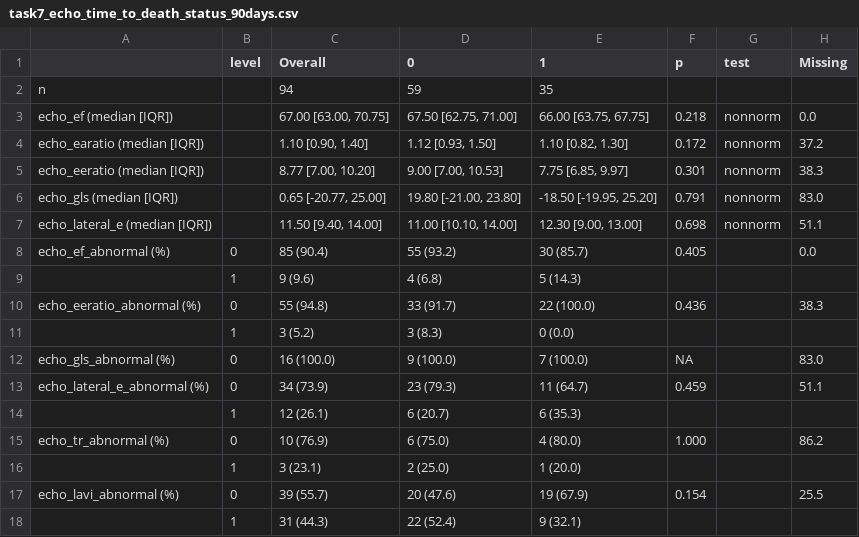
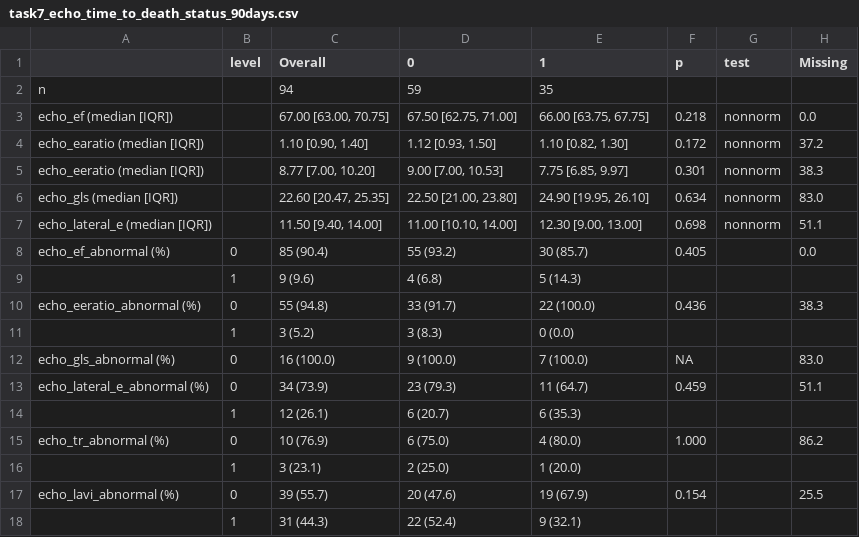
Before and after one commit to Tianqi-Ouyang/Terli-Cardio, a CSV file: docs/tables/task7_echo_time_to_death_status_90days.csv, drawn as a sheet.

```diff
--- a/docs/tables/task7_echo_time_to_death_status_90days.csv
+++ b/docs/tables/task7_echo_time_to_death_status_90days.csv
@@ -5,3 +5,3 @@
 "echo_eeratio (median [IQR])","","8.77 [7.00, 10.20]","9.00 [7.00, 10.53]","7.75 [6.85, 9.97]","0.301","nonnorm","38.3"
-"echo_gls (median [IQR])","","0.65 [-20.77, 25.00]","19.80 [-21.00, 23.80]","-18.50 [-19.95, 25.20]","0.791","nonnorm","83.0"
+"echo_gls (median [IQR])","","22.60 [20.47, 25.35]","22.50 [21.00, 23.80]","24.90 [19.95, 26.10]","0.634","nonnorm","83.0"
 "echo_lateral_e (median [IQR])","","11.50 [9.40, 14.00]","11.00 [10.10, 14.00]","12.30 [9.00, 13.00]","0.698","nonnorm","51.1"
```
Also changed, not shown: docs/tables/task5_echo_hrs_responders_cat_2.csv, docs/tables/task6_echo_terli_ae_respfail.csv, 2 other files.
